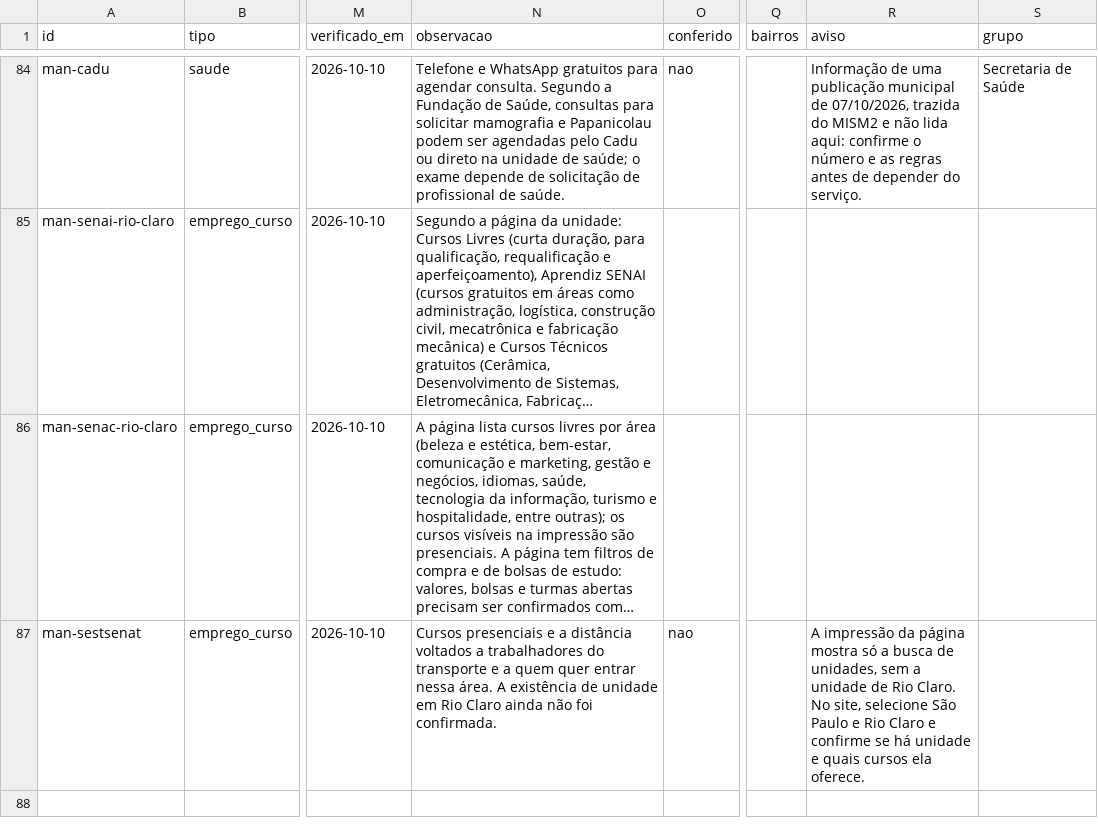
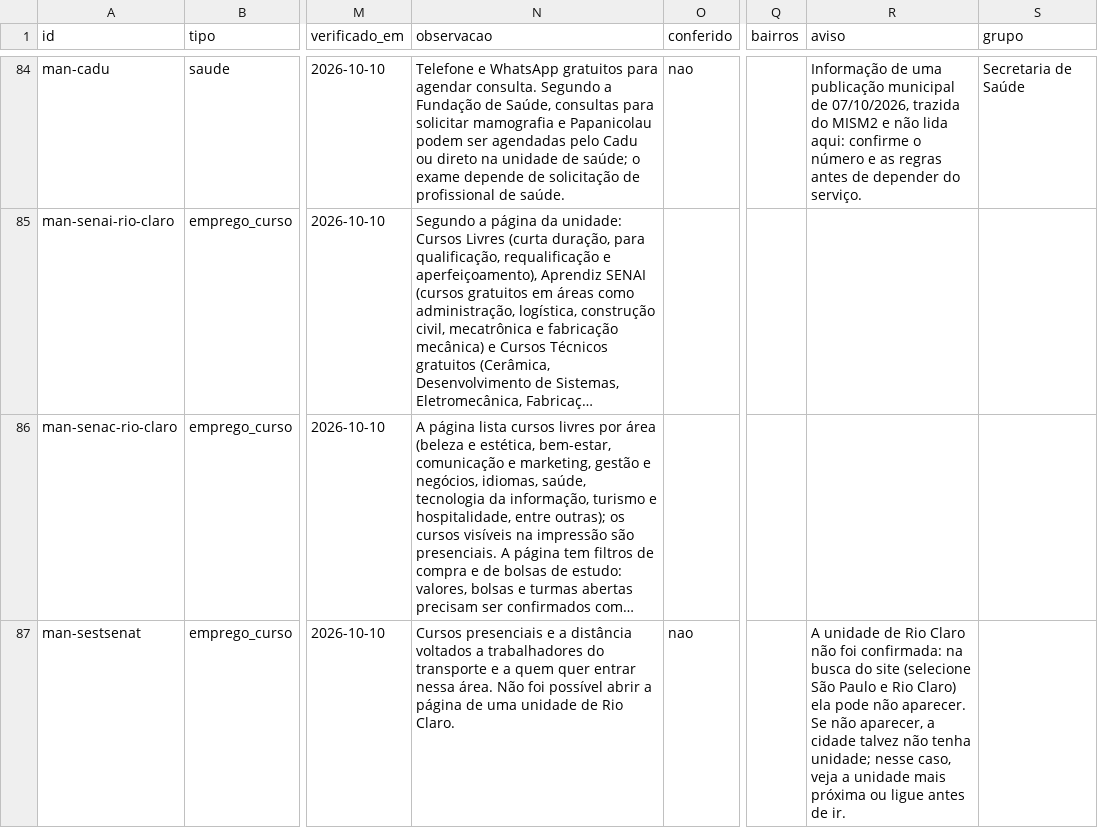
Before and after one commit to vladimirsejas/MISM3, a CSV file: catalogo/servicos_manuais.csv, drawn as a sheet; only a part is shown, gaps mark what is left out; long unchanged cells end in …; the diff names each change by its address in the sheet, - before the commit and + after, or states it on an @@ line.

```diff
--- a/catalogo/servicos_manuais.csv
+++ b/catalogo/servicos_manuais.csv
-N87 (observacao): …nessa área. A existência de unidade em Rio Claro ainda não foi confirmada.
+N87 (observacao): …nessa área. Não foi possível abrir a página de uma unidade de Rio Claro.
-R87 (aviso): A impressão da página mostra só a busca de unidades, sem a unidade de Rio Claro. No site, selecione São Paulo e Rio Claro e confirme se há unidade e quais cursos ela oferece.
+R87 (aviso): A unidade de Rio Claro não foi confirmada: na busca do site (selecione São Paulo e Rio Claro) ela pode não aparecer. Se não aparecer, a cidade talvez não tenha unidade; nesse caso, veja a unidade mais próxima ou ligue antes de ir.
```
Also changed, not shown: 2 other files.
